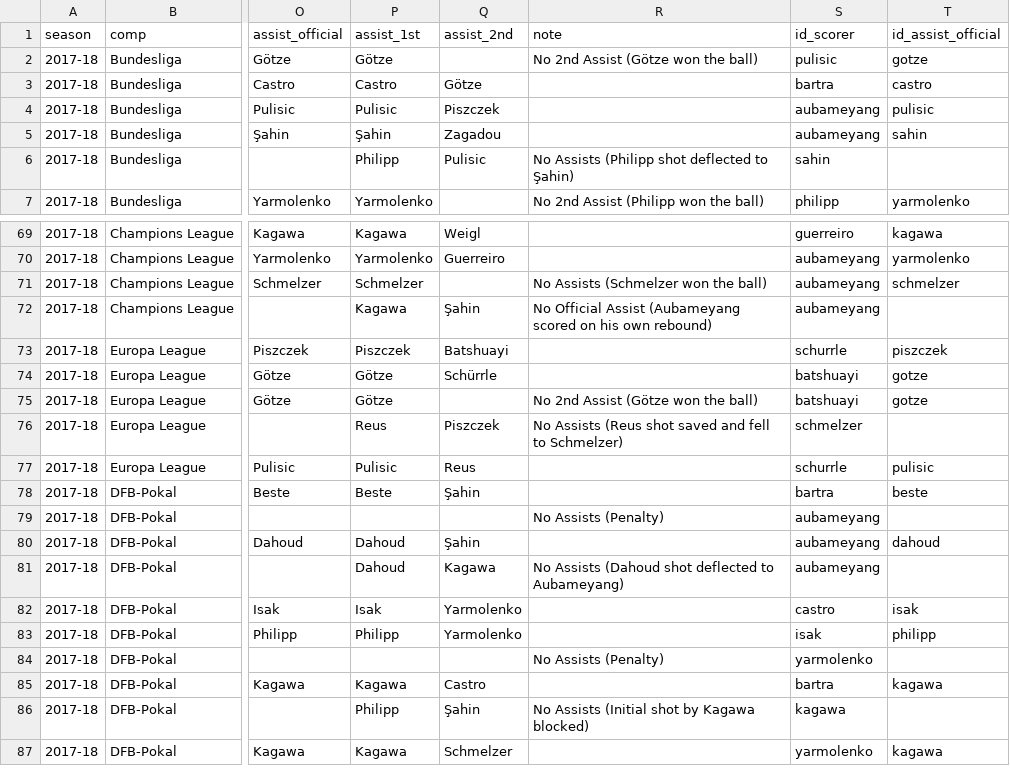
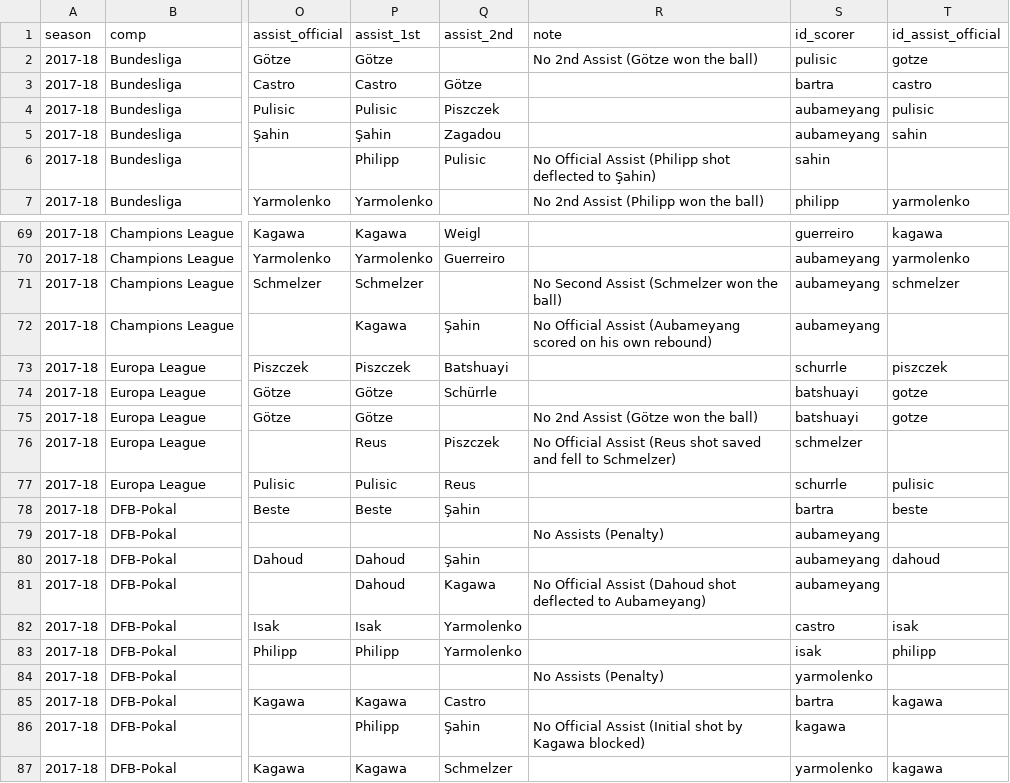
Before and after one commit to adarowski/bvb, a CSV file: _data/stats-2017-2018/goals.csv, drawn as a sheet; only a part is shown, gaps mark what is left out; the diff names each change by its address in the sheet, - before the commit and + after, or states it on an @@ line.

Commit message:
Goal data cleanup

```diff
--- a/_data/stats-2017-2018/goals.csv
+++ b/_data/stats-2017-2018/goals.csv
-R6 (note): No Assists (Philipp shot…
+R6 (note): No Official Assist (Philipp shot…
-R71 (note): No Assists (Schmelzer won the ball)
+R71 (note): No Second Assist (Schmelzer won the ball)
-R76 (note): No Assists (Reus shot…
+R76 (note): No Official Assist (Reus shot…
-R81 (note): No Assists (Dahoud shot…
+R81 (note): No Official Assist (Dahoud shot…
-R86 (note): No Assists (Initial shot…
+R86 (note): No Official Assist (Initial shot…
```
Also changed, not shown: _data/stats-2015-2016/goals.csv, _data/stats-2016-2017/goals.csv, 2 other files.
